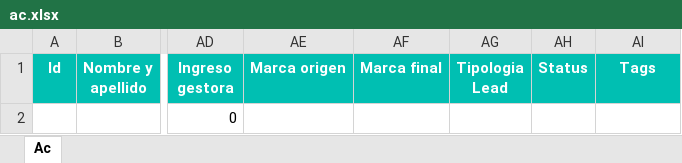
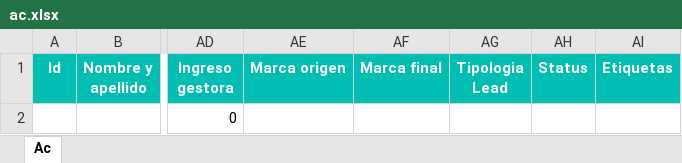
Before and after one commit to alejandro-andre/cotown-back, an Excel workbook: app/templates/report/ac.xlsx, sheet Ac, drawn as a sheet; only a part is shown, gaps mark what is left out; values as stored, in another font and other column widths than the file's, no borders; the diff names each change by its address in the sheet, - before the commit and + after, or states it on an @@ line.

Commit message:
Fix

```diff
--- a/app/templates/report/ac.xlsx (sheet Ac)
+++ b/app/templates/report/ac.xlsx (sheet Ac)
-AI1: Tags
+AI1: Etiquetas
```
